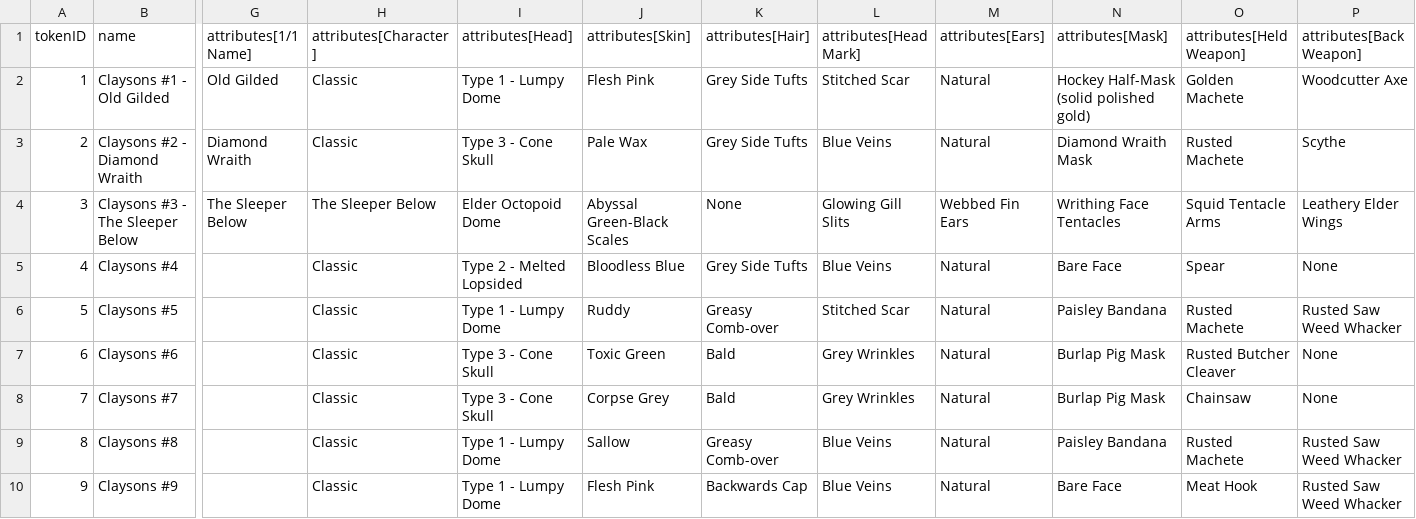
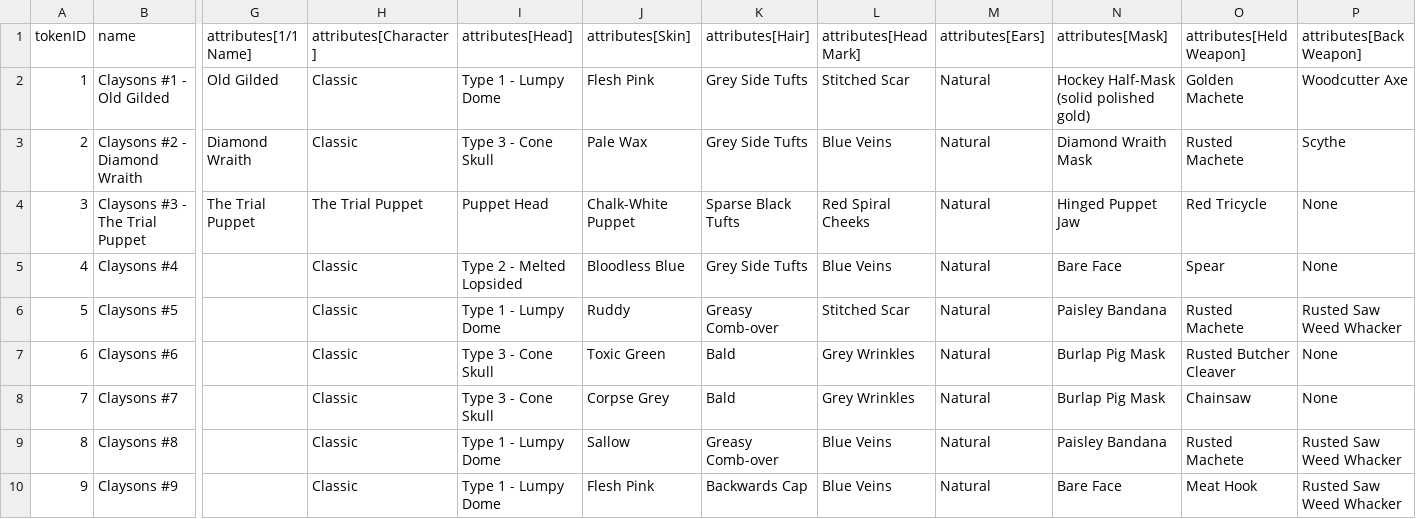
Before and after one commit to georgexmeta/SBN13thNFT, a CSV file: output/opensea/metadata.csv, drawn as a sheet; only a part is shown, gaps mark what is left out; the diff covers the shown part only; the diff names each change by its address in the sheet, - before the commit and + after, or states it on an @@ line.

```diff
--- a/output/opensea/metadata.csv
+++ b/output/opensea/metadata.csv
-B4 (name): Claysons #3 - The Sleeper Below
+B4 (name): Claysons #3 - The Trial Puppet
-G4 (attributes[1/1 Name]): The Sleeper Below
+G4 (attributes[1/1 Name]): The Trial Puppet
-H4 (attributes[Character]): The Sleeper Below
+H4 (attributes[Character]): The Trial Puppet
-I4 (attributes[Head]): Elder Octopoid Dome
+I4 (attributes[Head]): Puppet Head
-J4 (attributes[Skin]): Abyssal Green-Black Scales
+J4 (attributes[Skin]): Chalk-White Puppet
-K4 (attributes[Hair]): None
+K4 (attributes[Hair]): Sparse Black Tufts
-L4 (attributes[Head Mark]): Glowing Gill Slits
+L4 (attributes[Head Mark]): Red Spiral Cheeks
-M4 (attributes[Ears]): Webbed Fin Ears
+M4 (attributes[Ears]): Natural
-N4 (attributes[Mask]): Writhing Face Tentacles
+N4 (attributes[Mask]): Hinged Puppet Jaw
-O4 (attributes[Held Weapon]): Squid Tentacle Arms
+O4 (attributes[Held Weapon]): Red Tricycle
-P4 (attributes[Back Weapon]): Leathery Elder Wings
+P4 (attributes[Back Weapon]): None
```
Also changed, not shown: 2 edited cells elsewhere in this file, 5 other files.
